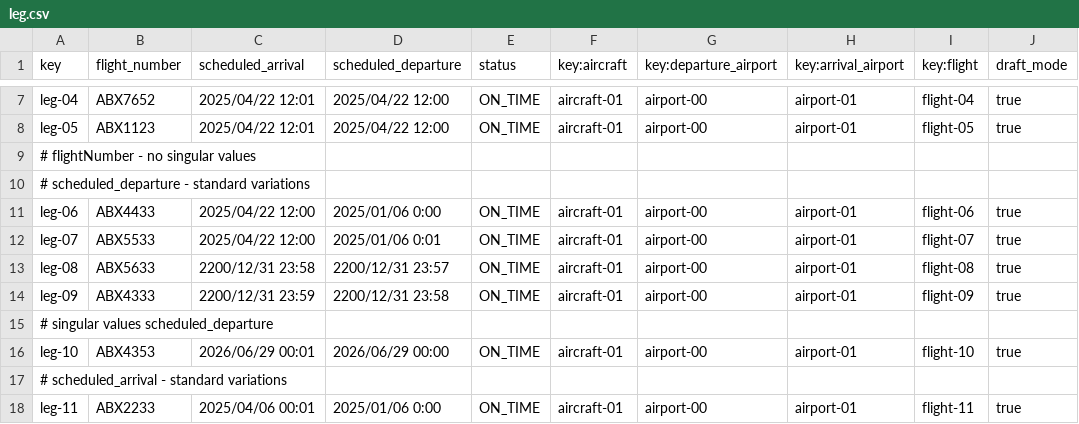
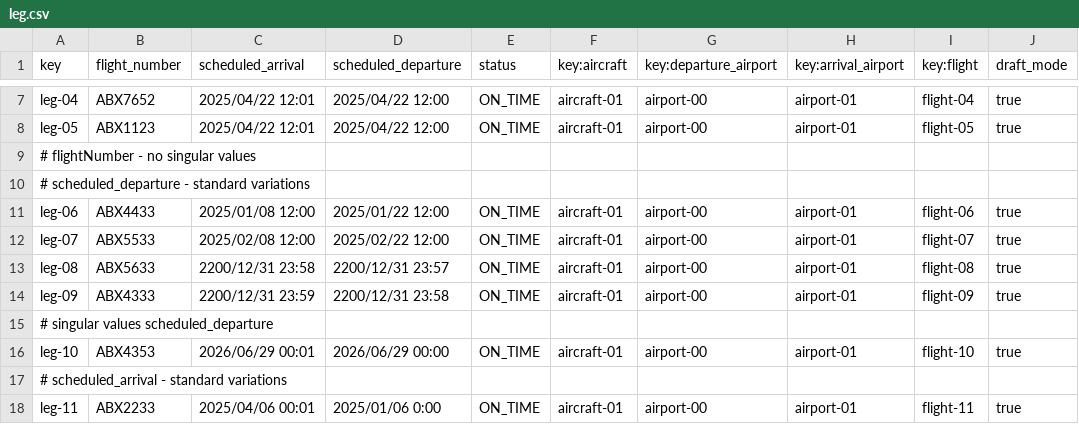
Before and after one commit to marrivbec/gii-is-DP2-C1.033, a CSV file: src/main/resources/WEB-INF/data/sample/leg.csv, drawn as a sheet; only a part is shown, gaps mark what is left out.

```diff
--- a/src/main/resources/WEB-INF/data/sample/leg.csv
+++ b/src/main/resources/WEB-INF/data/sample/leg.csv
@@ -10,4 +10,4 @@ leg-05,ABX1123,2025/04/22 12:01,2025/04/22 12:00,ON_TIME,aircraft-01,airport-00,
 # scheduled_departure - standard variations
-leg-06,ABX4433,2025/04/22 12:00,2025/01/06 0:00,ON_TIME,aircraft-01,airport-00,airport-01,flight-06,true
-leg-07,ABX5533,2025/04/22 12:00,2025/01/06 0:01,ON_TIME,aircraft-01,airport-00,airport-01,flight-07,true
+leg-06,ABX4433,2025/01/08 12:00,2025/01/22 12:00,ON_TIME,aircraft-01,airport-00,airport-01,flight-06,true
+leg-07,ABX5533,2025/02/08 12:00,2025/02/22 12:00,ON_TIME,aircraft-01,airport-00,airport-01,flight-07,true
 leg-08,ABX5633,2200/12/31 23:58,2200/12/31 23:57,ON_TIME,aircraft-01,airport-00,airport-01,flight-08,true
```
Also changed, not shown: src/main/resources/WEB-INF/data/sample/activityLog.csv, 12 other files.
